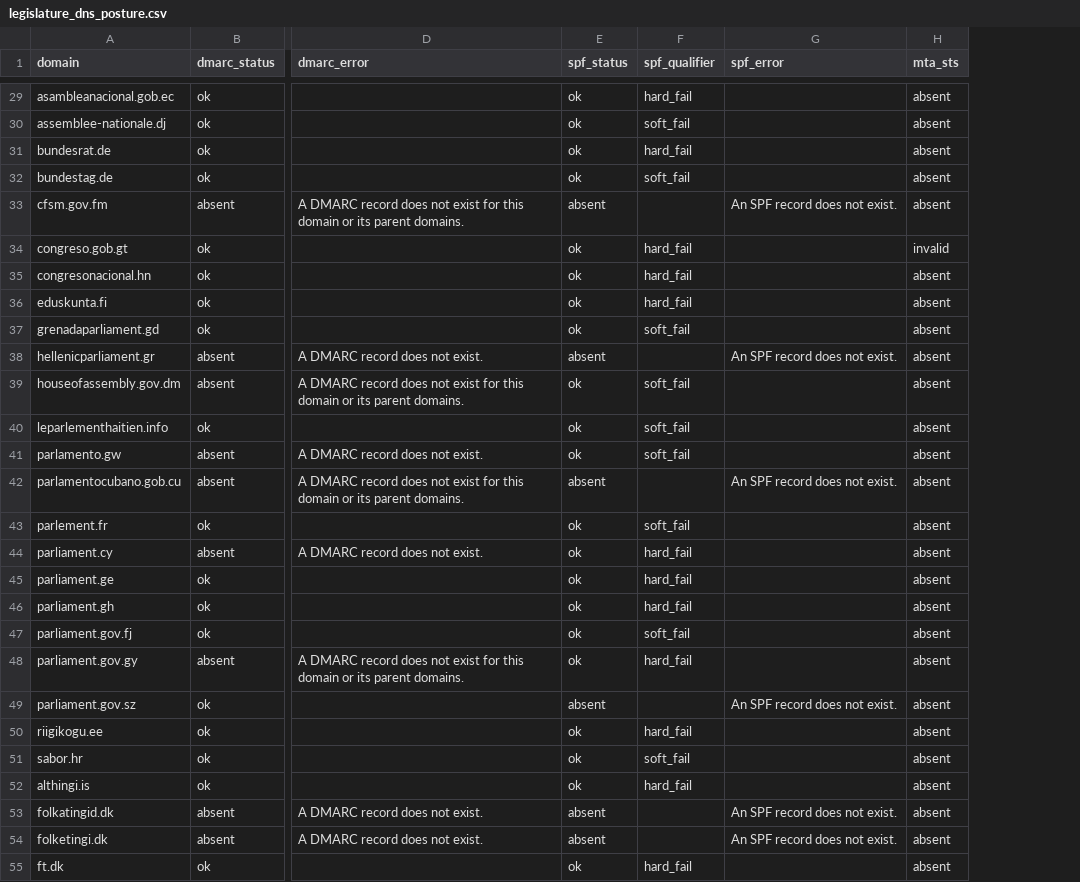
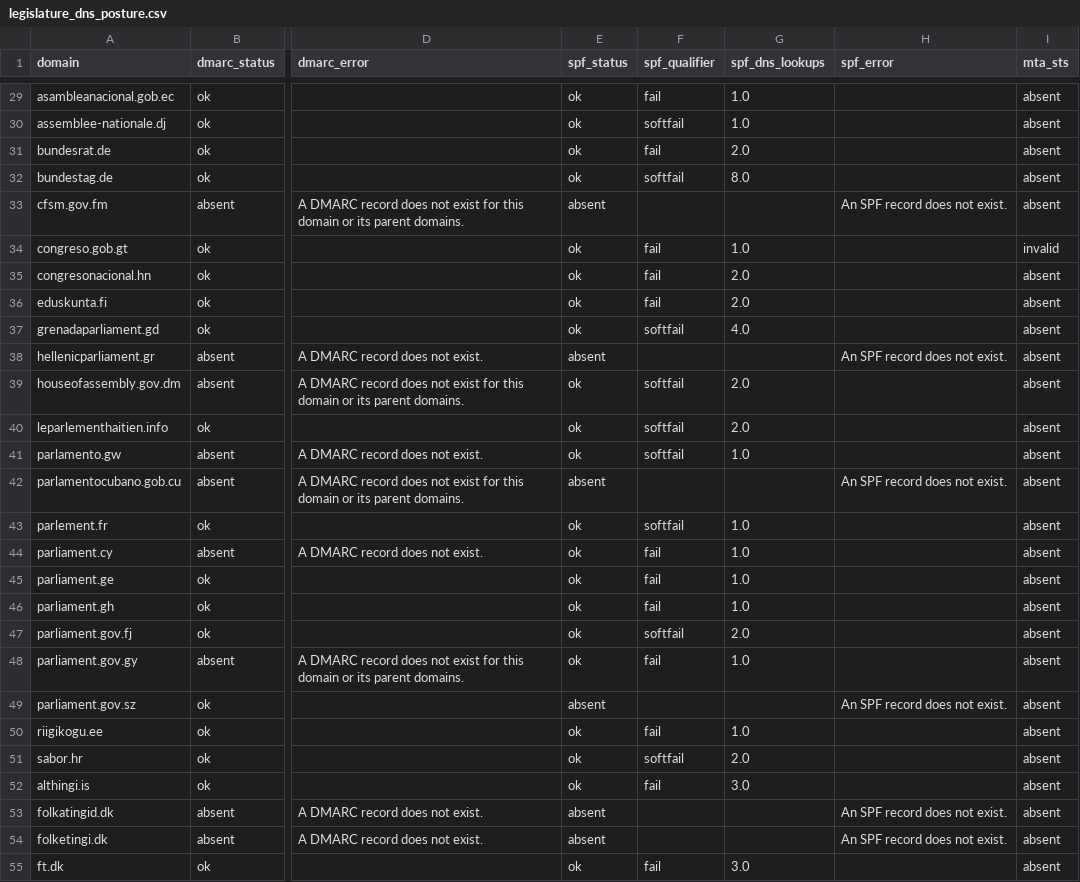
Before and after one commit to themains/gov_spoof, a CSV file: data/legislature_dns_posture.csv, drawn as a sheet; only a part is shown, gaps mark what is left out; the diff covers the shown part only; the diff names each change by its address in the sheet, - before the commit and + after, or states it on an @@ line.

```diff
--- a/data/legislature_dns_posture.csv
+++ b/data/legislature_dns_posture.csv
+column G (spf_dns_lookups), rows 29-55: 1.0 | 1.0 | 2.0 | 8.0 |  | 1.0 | 2.0 | 2.0 | 4.0 |  | 2.0 | 2.0 | 1.0 |  | 1.0 | 1.0 | 1.0 | 1.0 | 2.0 | 1.0 |  | 1.0 | 2.0 | 3.0 |  |  | 3.0
-F29 (spf_qualifier): hard_fail
+F29 (spf_qualifier): fail
-F30 (spf_qualifier): soft_fail
+F30 (spf_qualifier): softfail
-F31 (spf_qualifier): hard_fail
+F31 (spf_qualifier): fail
-F32 (spf_qualifier): soft_fail
+F32 (spf_qualifier): softfail
-F34:F36 (spf_qualifier): hard_fail
+F34:F36 (spf_qualifier): fail
-F37 (spf_qualifier): soft_fail
+F37 (spf_qualifier): softfail
-F39:F41 (spf_qualifier): soft_fail
+F39:F41 (spf_qualifier): softfail
-F43 (spf_qualifier): soft_fail
+F43 (spf_qualifier): softfail
-F44:F46 (spf_qualifier): hard_fail
+F44:F46 (spf_qualifier): fail
-F47 (spf_qualifier): soft_fail
+F47 (spf_qualifier): softfail
-F48 (spf_qualifier): hard_fail
+F48 (spf_qualifier): fail
-F50 (spf_qualifier): hard_fail
+F50 (spf_qualifier): fail
-F51 (spf_qualifier): soft_fail
+F51 (spf_qualifier): softfail
-F52 (spf_qualifier): hard_fail
+F52 (spf_qualifier): fail
-F55 (spf_qualifier): hard_fail
+F55 (spf_qualifier): fail
```
Also changed, not shown: 103 edited cells elsewhere in this file, 4 other files.
